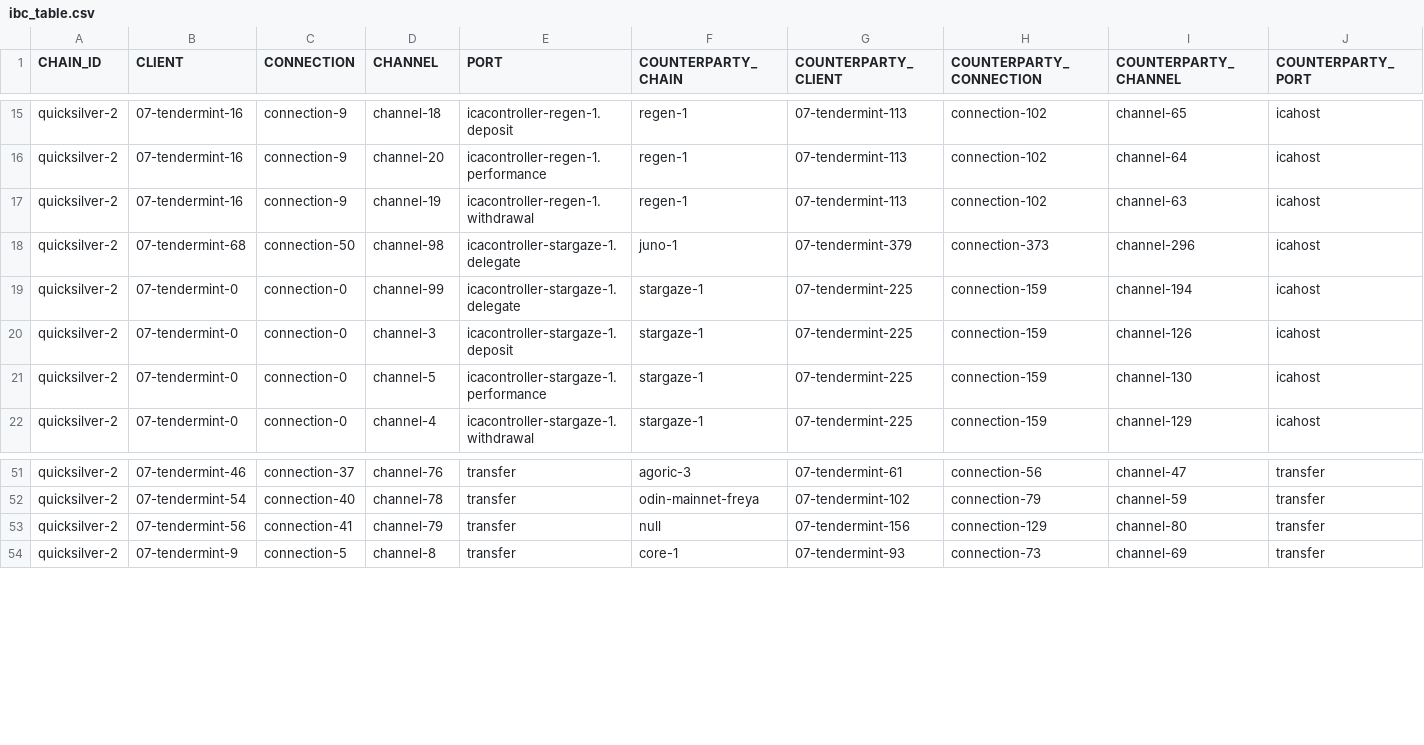
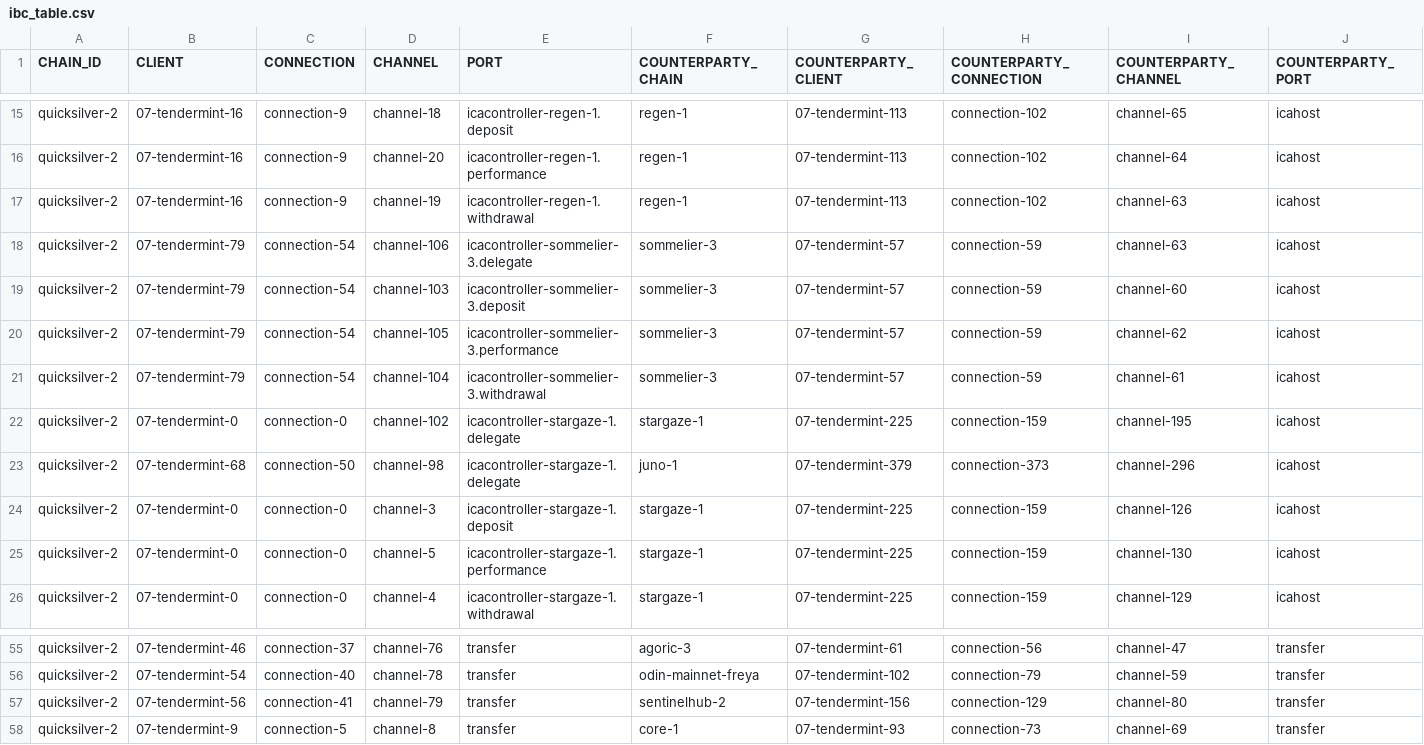
Before and after one commit to clemensgg/ibc-tables, a CSV file: quicksilver/ibc_table.csv, drawn as a sheet; only a part is shown, gaps mark what is left out.

```diff
--- a/quicksilver/ibc_table.csv
+++ b/quicksilver/ibc_table.csv
@@ -17,4 +17,8 @@ quicksilver-2, 07-tendermint-16, connection-9, channel-20, icacontroller-regen-1
 quicksilver-2, 07-tendermint-16, connection-9, channel-19, icacontroller-regen-1.withdrawal, regen-1, 07-tendermint-113, connection-102, channel-63, icahost
+quicksilver-2, 07-tendermint-79, connection-54, channel-106, icacontroller-sommelier-3.delegate, sommelier-3, 07-tendermint-57, connection-59, channel-63, icahost
+quicksilver-2, 07-tendermint-79, connection-54, channel-103, icacontroller-sommelier-3.deposit, sommelier-3, 07-tendermint-57, connection-59, channel-60, icahost
+quicksilver-2, 07-tendermint-79, connection-54, channel-105, icacontroller-sommelier-3.performance, sommelier-3, 07-tendermint-57, connection-59, channel-62, icahost
+quicksilver-2, 07-tendermint-79, connection-54, channel-104, icacontroller-sommelier-3.withdrawal, sommelier-3, 07-tendermint-57, connection-59, channel-61, icahost
+quicksilver-2, 07-tendermint-0, connection-0, channel-102, icacontroller-stargaze-1.delegate, stargaze-1, 07-tendermint-225, connection-159, channel-195, icahost
 quicksilver-2, 07-tendermint-68, connection-50, channel-98, icacontroller-stargaze-1.delegate, juno-1, 07-tendermint-379, connection-373, channel-296, icahost
-quicksilver-2, 07-tendermint-0, connection-0, channel-99, icacontroller-stargaze-1.delegate, stargaze-1, 07-tendermint-225, connection-159, channel-194, icahost
 quicksilver-2, 07-tendermint-0, connection-0, channel-3, icacontroller-stargaze-1.deposit, stargaze-1, 07-tendermint-225, connection-159, channel-126, icahost
@@ -52,3 +56,3 @@ quicksilver-2, 07-tendermint-46, connection-37, channel-76, transfer, agoric-3,
 quicksilver-2, 07-tendermint-54, connection-40, channel-78, transfer, odin-mainnet-freya, 07-tendermint-102, connection-79, channel-59, transfer
-quicksilver-2, 07-tendermint-56, connection-41, channel-79, transfer, null, 07-tendermint-156, connection-129, channel-80, transfer
+quicksilver-2, 07-tendermint-56, connection-41, channel-79, transfer, sentinelhub-2, 07-tendermint-156, connection-129, channel-80, transfer
 quicksilver-2, 07-tendermint-9, connection-5, channel-8, transfer, core-1, 07-tendermint-93, connection-73, channel-69, transfer
```
